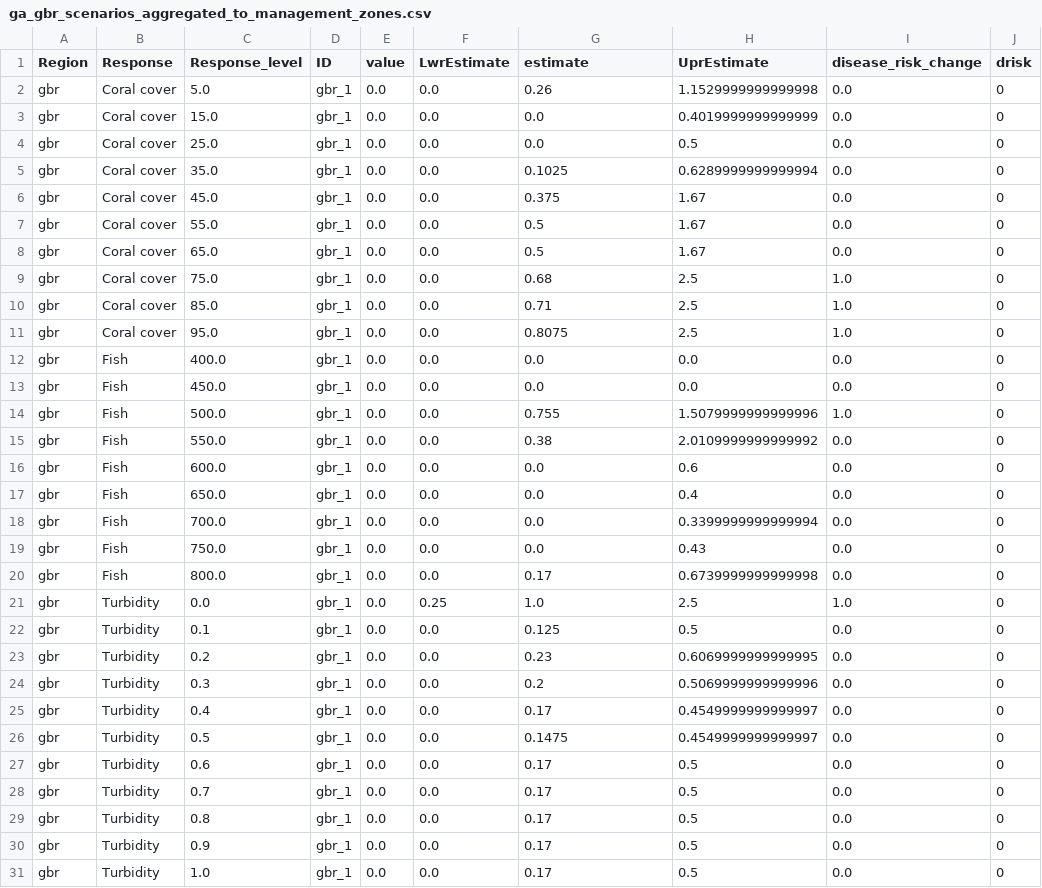
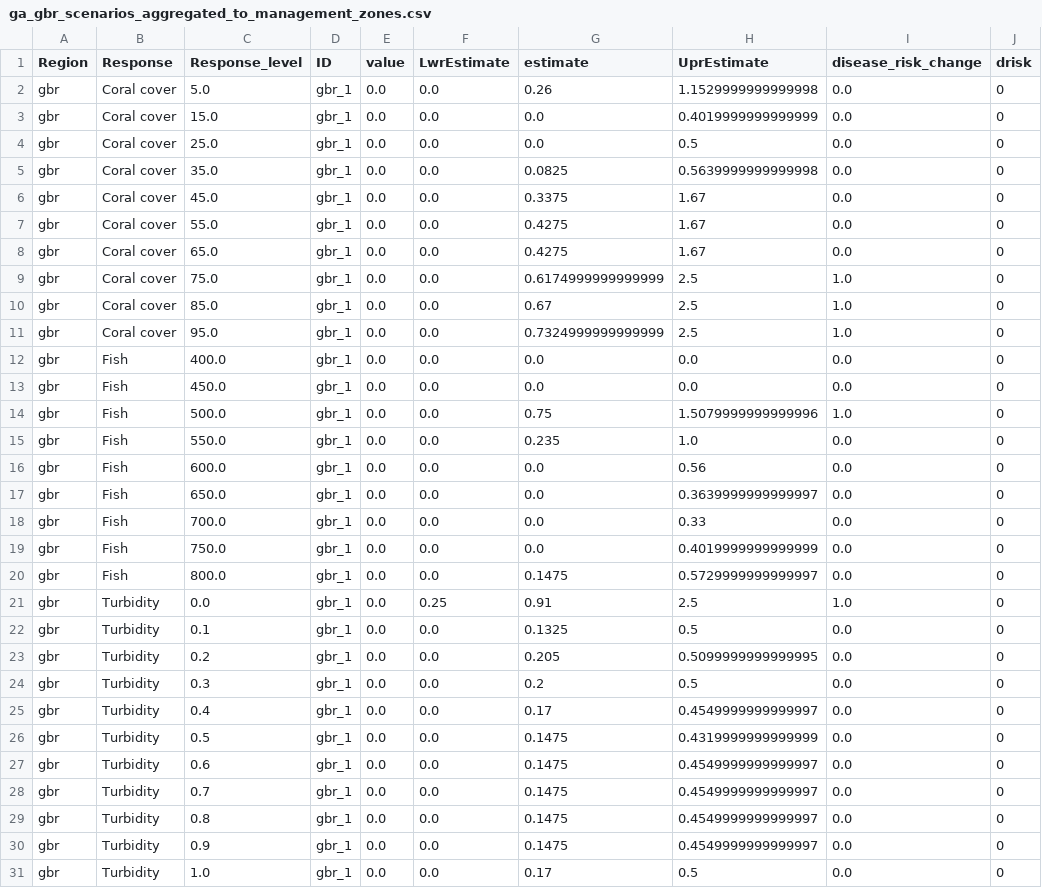
Before and after one commit to jms5151/uh-noaa-shiny-app, a CSV file: forec_shiny_app_data/Scenarios/ga_gbr_scenarios_aggregated_to_management_zones.csv, drawn as a sheet; only a part is shown; the diff covers the shown part only.

```diff
--- a/forec_shiny_app_data/Scenarios/ga_gbr_scenarios_aggregated_to_management_zones.csv
+++ b/forec_shiny_app_data/Scenarios/ga_gbr_scenarios_aggregated_to_management_zones.csv
@@ -4,28 +4,28 @@ gbr,Coral cover,15.0,gbr_1,0.0,0.0,0.0,0.4019999999999999,0.0,0
 gbr,Coral cover,25.0,gbr_1,0.0,0.0,0.0,0.5,0.0,0
-gbr,Coral cover,35.0,gbr_1,0.0,0.0,0.1025,0.6289999999999994,0.0,0
-gbr,Coral cover,45.0,gbr_1,0.0,0.0,0.375,1.67,0.0,0
-gbr,Coral cover,55.0,gbr_1,0.0,0.0,0.5,1.67,0.0,0
-gbr,Coral cover,65.0,gbr_1,0.0,0.0,0.5,1.67,0.0,0
-gbr,Coral cover,75.0,gbr_1,0.0,0.0,0.68,2.5,1.0,0
-gbr,Coral cover,85.0,gbr_1,0.0,0.0,0.71,2.5,1.0,0
-gbr,Coral cover,95.0,gbr_1,0.0,0.0,0.8075,2.5,1.0,0
+gbr,Coral cover,35.0,gbr_1,0.0,0.0,0.0825,0.5639999999999998,0.0,0
+gbr,Coral cover,45.0,gbr_1,0.0,0.0,0.3375,1.67,0.0,0
+gbr,Coral cover,55.0,gbr_1,0.0,0.0,0.4275,1.67,0.0,0
+gbr,Coral cover,65.0,gbr_1,0.0,0.0,0.4275,1.67,0.0,0
+gbr,Coral cover,75.0,gbr_1,0.0,0.0,0.6174999999999999,2.5,1.0,0
+gbr,Coral cover,85.0,gbr_1,0.0,0.0,0.67,2.5,1.0,0
+gbr,Coral cover,95.0,gbr_1,0.0,0.0,0.7324999999999999,2.5,1.0,0
 gbr,Fish,400.0,gbr_1,0.0,0.0,0.0,0.0,0.0,0
 gbr,Fish,450.0,gbr_1,0.0,0.0,0.0,0.0,0.0,0
-gbr,Fish,500.0,gbr_1,0.0,0.0,0.755,1.5079999999999996,1.0,0
-gbr,Fish,550.0,gbr_1,0.0,0.0,0.38,2.0109999999999992,0.0,0
-gbr,Fish,600.0,gbr_1,0.0,0.0,0.0,0.6,0.0,0
-gbr,Fish,650.0,gbr_1,0.0,0.0,0.0,0.4,0.0,0
-gbr,Fish,700.0,gbr_1,0.0,0.0,0.0,0.3399999999999994,0.0,0
-gbr,Fish,750.0,gbr_1,0.0,0.0,0.0,0.43,0.0,0
-gbr,Fish,800.0,gbr_1,0.0,0.0,0.17,0.6739999999999998,0.0,0
-gbr,Turbidity,0.0,gbr_1,0.0,0.25,1.0,2.5,1.0,0
-gbr,Turbidity,0.1,gbr_1,0.0,0.0,0.125,0.5,0.0,0
-gbr,Turbidity,0.2,gbr_1,0.0,0.0,0.23,0.6069999999999995,0.0,0
-gbr,Turbidity,0.3,gbr_1,0.0,0.0,0.2,0.5069999999999996,0.0,0
+gbr,Fish,500.0,gbr_1,0.0,0.0,0.75,1.5079999999999996,1.0,0
+gbr,Fish,550.0,gbr_1,0.0,0.0,0.235,1.0,0.0,0
+gbr,Fish,600.0,gbr_1,0.0,0.0,0.0,0.56,0.0,0
+gbr,Fish,650.0,gbr_1,0.0,0.0,0.0,0.3639999999999997,0.0,0
+gbr,Fish,700.0,gbr_1,0.0,0.0,0.0,0.33,0.0,0
+gbr,Fish,750.0,gbr_1,0.0,0.0,0.0,0.4019999999999999,0.0,0
+gbr,Fish,800.0,gbr_1,0.0,0.0,0.1475,0.5729999999999997,0.0,0
+gbr,Turbidity,0.0,gbr_1,0.0,0.25,0.91,2.5,1.0,0
+gbr,Turbidity,0.1,gbr_1,0.0,0.0,0.1325,0.5,0.0,0
+gbr,Turbidity,0.2,gbr_1,0.0,0.0,0.205,0.5099999999999995,0.0,0
+gbr,Turbidity,0.3,gbr_1,0.0,0.0,0.2,0.5,0.0,0
 gbr,Turbidity,0.4,gbr_1,0.0,0.0,0.17,0.4549999999999997,0.0,0
-gbr,Turbidity,0.5,gbr_1,0.0,0.0,0.1475,0.4549999999999997,0.0,0
-gbr,Turbidity,0.6,gbr_1,0.0,0.0,0.17,0.5,0.0,0
-gbr,Turbidity,0.7,gbr_1,0.0,0.0,0.17,0.5,0.0,0
-gbr,Turbidity,0.8,gbr_1,0.0,0.0,0.17,0.5,0.0,0
-gbr,Turbidity,0.9,gbr_1,0.0,0.0,0.17,0.5,0.0,0
+gbr,Turbidity,0.5,gbr_1,0.0,0.0,0.1475,0.4319999999999999,0.0,0
+gbr,Turbidity,0.6,gbr_1,0.0,0.0,0.1475,0.4549999999999997,0.0,0
+gbr,Turbidity,0.7,gbr_1,0.0,0.0,0.1475,0.4549999999999997,0.0,0
+gbr,Turbidity,0.8,gbr_1,0.0,0.0,0.1475,0.4549999999999997,0.0,0
+gbr,Turbidity,0.9,gbr_1,0.0,0.0,0.1475,0.4549999999999997,0.0,0
 gbr,Turbidity,1.0,gbr_1,0.0,0.0,0.17,0.5,0.0,0
```
Also changed, not shown: 126 edited cells elsewhere in this file, forec_shiny_app_data/Forecasts/ga_gbr_nowcast_aggregated_to_gbrmpa_park_zones.csv, forec_shiny_app_data/Forecasts/ws_gbr_nowcast_aggregated_to_gbrmpa_park_zones.csv, 34 other files.
